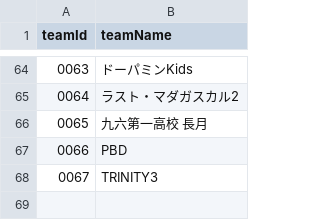
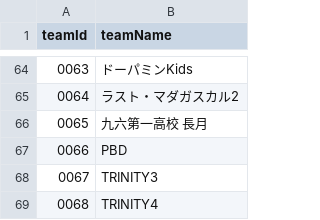
Before and after one commit to volleyballvrc-tech/volleyballvrc.github.io, a CSV file: matching.csv, drawn as a sheet; only a part is shown, gaps mark what is left out; the diff names each change by its address in the sheet, - before the commit and + after, or states it on an @@ line.

Commit message:
Update matching.csv

```diff
--- a/matching.csv
+++ b/matching.csv
+row 69: 0068 | TRINITY4
```
